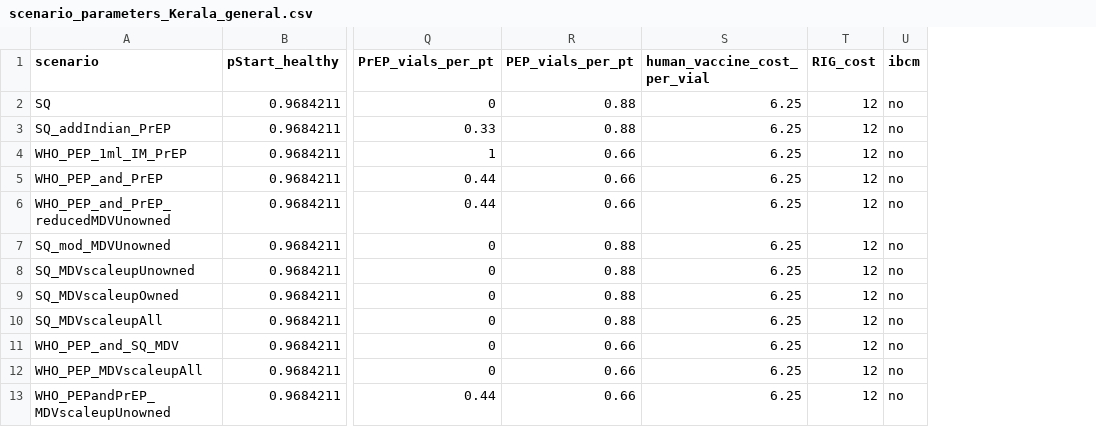
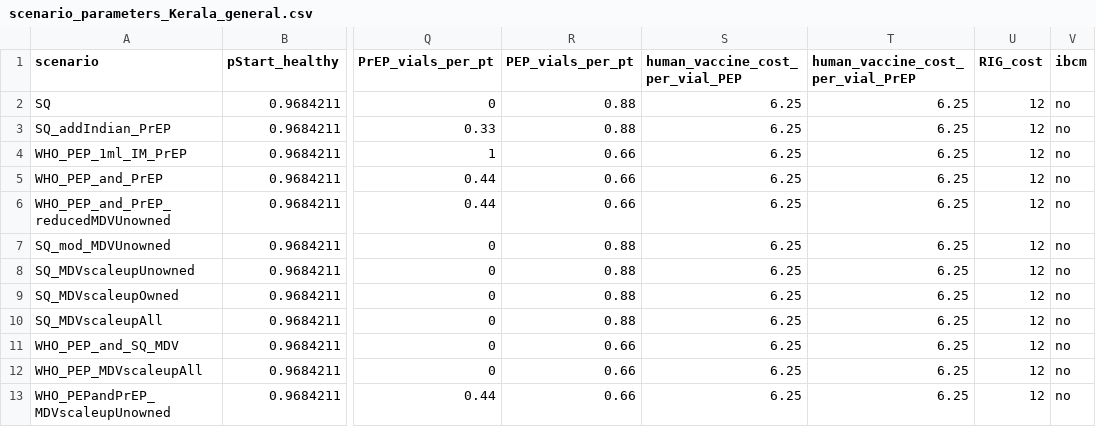
Before and after one commit to RabiesResearch/PrEP_cost_effectiveness_ms, a CSV file: data/scenario_parameters_Kerala_general.csv, drawn as a sheet; only a part is shown, gaps mark what is left out; the diff names each change by its address in the sheet, - before the commit and + after, or states it on an @@ line.

```diff
--- a/data/scenario_parameters_Kerala_general.csv
+++ b/data/scenario_parameters_Kerala_general.csv
+column T (human_vaccine_cost_per_vial_PrEP), rows 2-13: all 6.25
-S1: human_vaccine_cost_per_vial
+S1: human_vaccine_cost_per_vial_PEP
```
Also changed, not shown: output/Supp_Table3.csv, output/model_calibration.csv, 23 other files.
